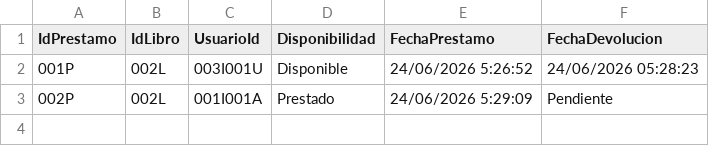
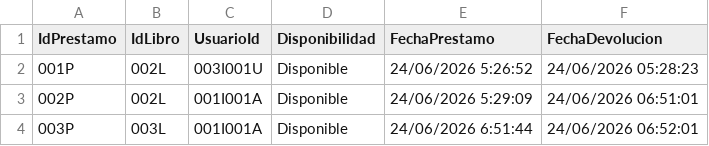
Before and after one commit to mbmar22/Gestion-Biblioteca-CNU0125, a CSV file: proyecto_final/archivos/prestamos.csv, drawn as a sheet.

```diff
--- a/proyecto_final/archivos/prestamos.csv
+++ b/proyecto_final/archivos/prestamos.csv
@@ -2,2 +2,3 @@ IdPrestamo;IdLibro;UsuarioId;Disponibilidad;FechaPrestamo;FechaDevolucion
 001P;002L;003I001U;Disponible;24/06/2026 5:26:52;24/06/2026 05:28:23
-002P;002L;001I001A;Prestado;24/06/2026 5:29:09;Pendiente
+002P;002L;001I001A;Disponible;24/06/2026 5:29:09;24/06/2026 06:51:01
+003P;003L;001I001A;Disponible;24/06/2026 6:51:44;24/06/2026 06:52:01
```
Also changed, not shown: proyecto_final/archivos/libros.csv, 2 other files.
